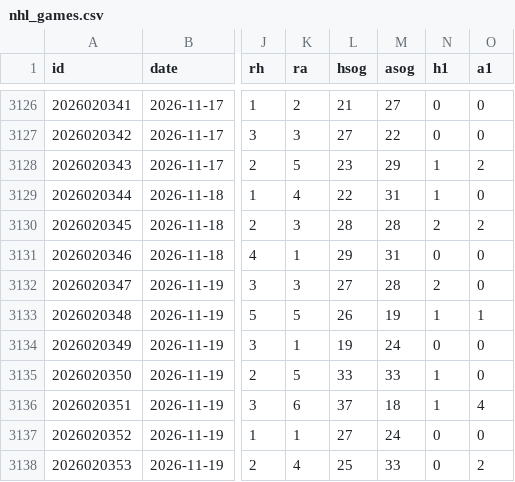
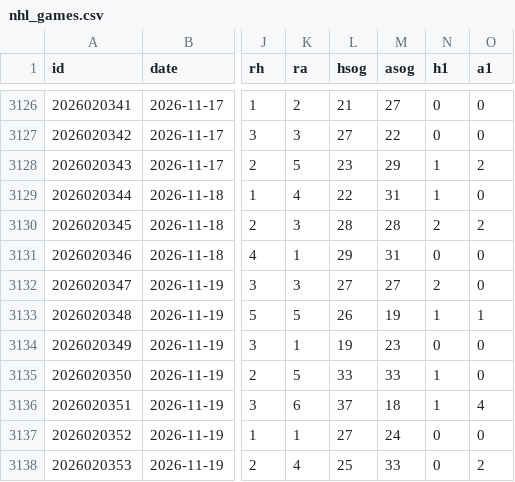
Before and after one commit to karlgabrielamani/pronostat, a CSV file: data/nhl_games.csv, drawn as a sheet; only a part is shown, gaps mark what is left out; the diff names each change by its address in the sheet, - before the commit and + after, or states it on an @@ line.

```diff
--- a/data/nhl_games.csv
+++ b/data/nhl_games.csv
-M3132 (asog): 28
+M3132 (asog): 27
-M3134 (asog): 24
+M3134 (asog): 23
```
Also changed, not shown: data/cups_history.csv, data/events_log.csv, 9 other files.
